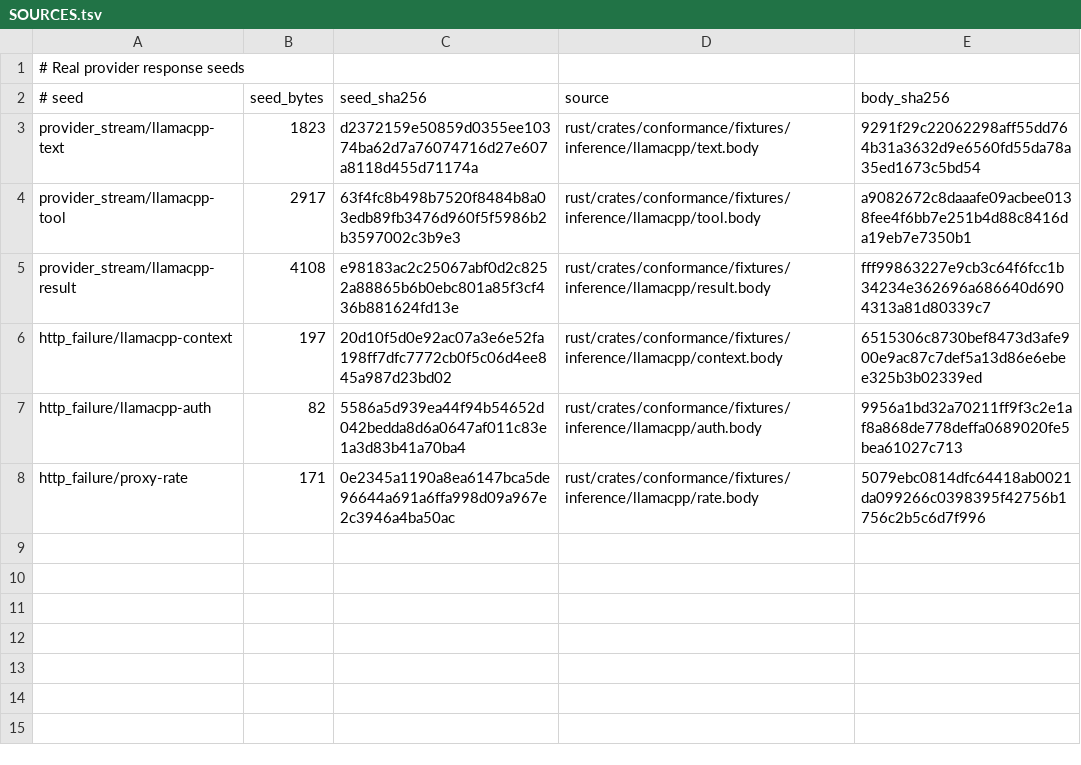
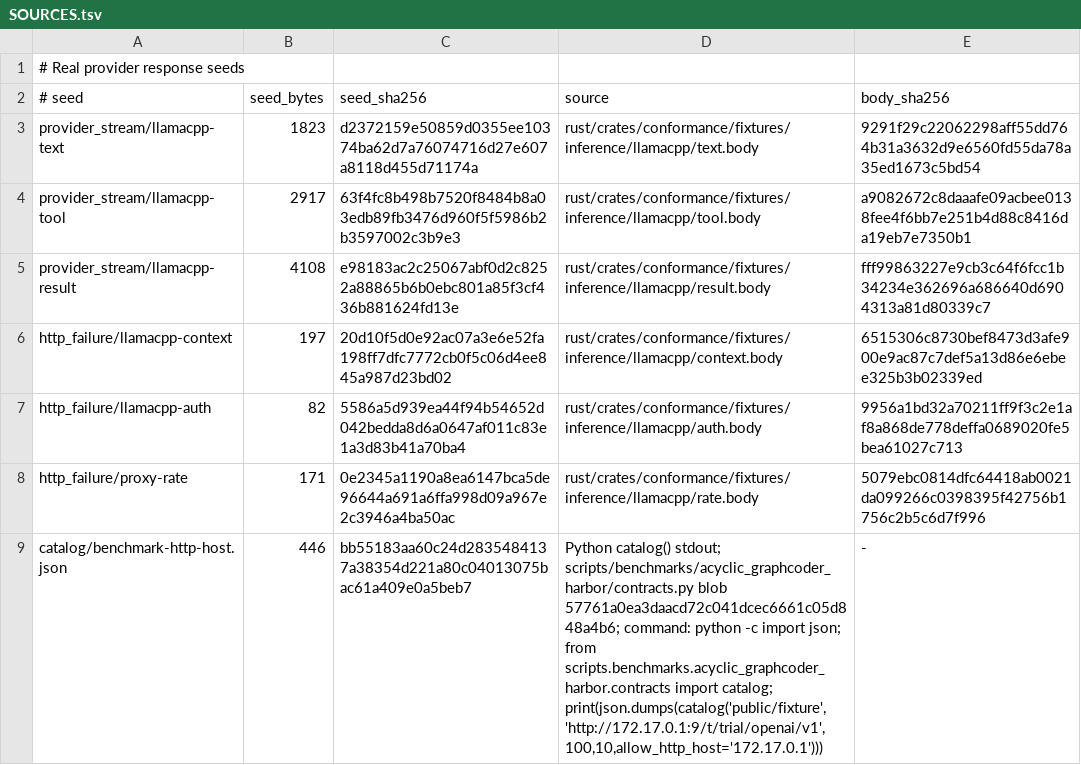
Before and after one commit to acyclic-labs/sdk, a TSV file: rust/crates/harness-providers/fuzz/corpus/SOURCES.tsv, drawn as a sheet; the diff names each change by its address in the sheet, - before the commit and + after, or states it on an @@ line.

```diff
--- a/rust/crates/harness-providers/fuzz/corpus/SOURCES.tsv
+++ b/rust/crates/harness-providers/fuzz/corpus/SOURCES.tsv
+row 9: catalog/benchmark-http-host.json | 446 | bb55183aa60c24d2835484137a38354d221a80c04013075bac61a409e0a5beb7 | Python catalog() stdout; scripts/benchmarks/acyclic_graphcoder_harbor/contracts.py blob 57761a0ea3daacd72c041dcec6661c05d848a4b6; command: python -c import json; from scripts.benchmarks.acyclic_graphcoder_harbor.contracts import catalog; print(json.dumps(catalog('public/fixture','http://172.17.0.1:9/t/trial/openai/v1',100,10,allow_http_host='172.17.0.1'))) | -
```
Also changed, not shown: 49 other files.
